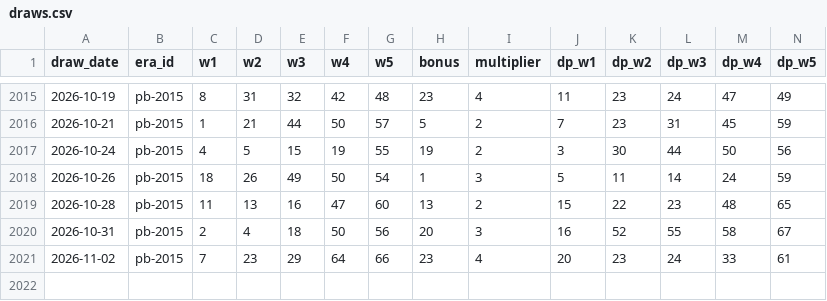
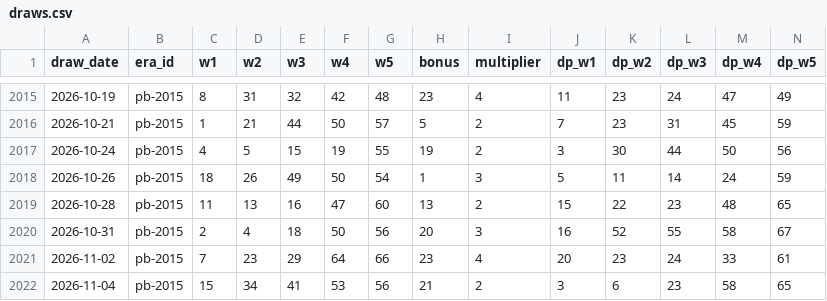
Before and after one commit to cruiseliner/lottery-master-archive, a CSV file: data/powerball/draws.csv, drawn as a sheet; only a part is shown, gaps mark what is left out; rows hold the shown columns only; the diff names each change by its address in the sheet, - before the commit and + after, or states it on an @@ line.

```diff
--- a/data/powerball/draws.csv
+++ b/data/powerball/draws.csv
+row 2022: 2026-11-04 | pb-2015 | 15 | 34 | 41 | 53 | 56 | 21 | 2 | 3 | 6 | 23 | 58 | 65
```
Also changed, not shown: data/ingest_log.csv, 1 other file.
